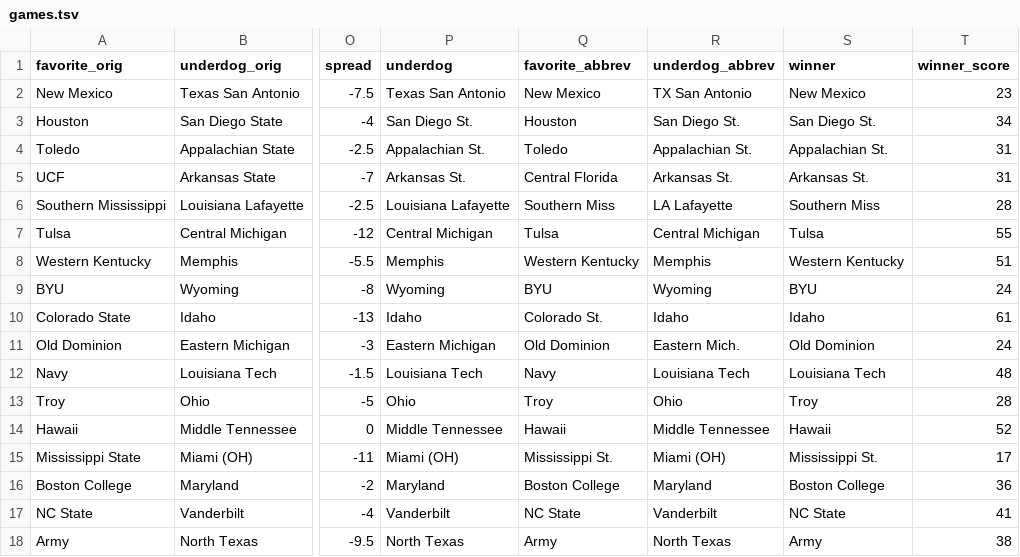
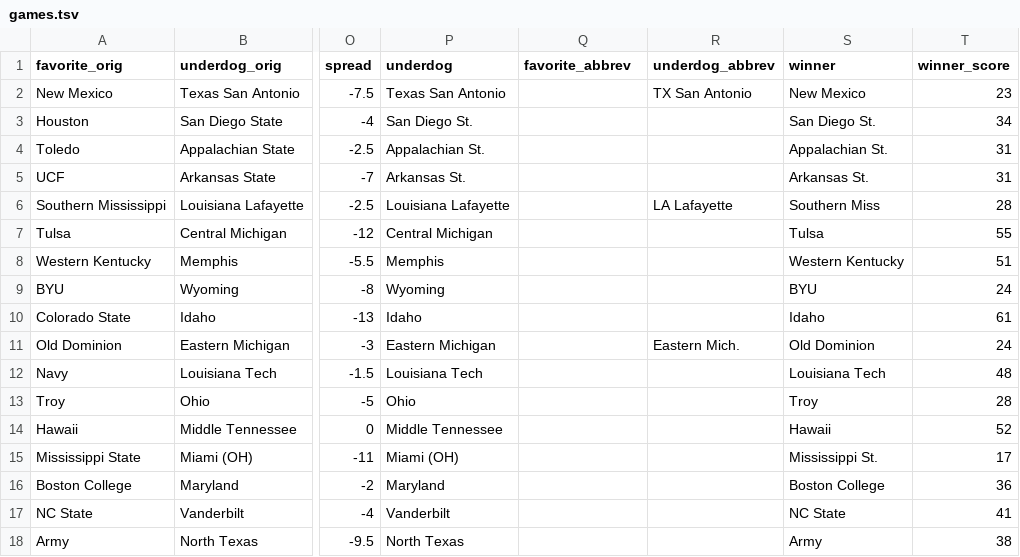
Before and after one commit to rjmorris/bowl_pickem, a TSV file: 2016/data/games.tsv, drawn as a sheet; only a part is shown, gaps mark what is left out; the diff covers the shown part only; the diff names each change by its address in the sheet, - before the commit and + after, or states it on an @@ line.

Commit message:
Make team abbreviation columns optional in games input file
This makes it obvious which ones have been abbreviated and makes it easier to construct the games input file.

```diff
--- a/2016/data/games.tsv
+++ b/2016/data/games.tsv
-Q2 (favorite_abbrev): New Mexico
+Q2 (favorite_abbrev): (empty)
-Q3 (favorite_abbrev): Houston
+Q3 (favorite_abbrev): (empty)
-R3 (underdog_abbrev): San Diego St.
+R3 (underdog_abbrev): (empty)
-Q4 (favorite_abbrev): Toledo
+Q4 (favorite_abbrev): (empty)
-R4 (underdog_abbrev): Appalachian St.
+R4 (underdog_abbrev): (empty)
-Q5 (favorite_abbrev): Central Florida
+Q5 (favorite_abbrev): (empty)
-R5 (underdog_abbrev): Arkansas St.
+R5 (underdog_abbrev): (empty)
-Q6 (favorite_abbrev): Southern Miss
+Q6 (favorite_abbrev): (empty)
-Q7 (favorite_abbrev): Tulsa
+Q7 (favorite_abbrev): (empty)
-R7 (underdog_abbrev): Central Michigan
+R7 (underdog_abbrev): (empty)
-Q8 (favorite_abbrev): Western Kentucky
+Q8 (favorite_abbrev): (empty)
-R8 (underdog_abbrev): Memphis
+R8 (underdog_abbrev): (empty)
-Q9 (favorite_abbrev): BYU
+Q9 (favorite_abbrev): (empty)
-R9 (underdog_abbrev): Wyoming
+R9 (underdog_abbrev): (empty)
-Q10 (favorite_abbrev): Colorado St.
+Q10 (favorite_abbrev): (empty)
-R10 (underdog_abbrev): Idaho
+R10 (underdog_abbrev): (empty)
-Q11 (favorite_abbrev): Old Dominion
+Q11 (favorite_abbrev): (empty)
-Q12 (favorite_abbrev): Navy
+Q12 (favorite_abbrev): (empty)
-R12 (underdog_abbrev): Louisiana Tech
+R12 (underdog_abbrev): (empty)
-Q13 (favorite_abbrev): Troy
+Q13 (favorite_abbrev): (empty)
-R13 (underdog_abbrev): Ohio
+R13 (underdog_abbrev): (empty)
-Q14 (favorite_abbrev): Hawaii
+Q14 (favorite_abbrev): (empty)
-R14 (underdog_abbrev): Middle Tennessee
+R14 (underdog_abbrev): (empty)
-Q15 (favorite_abbrev): Mississippi St.
+Q15 (favorite_abbrev): (empty)
-R15 (underdog_abbrev): Miami (OH)
+R15 (underdog_abbrev): (empty)
-Q16 (favorite_abbrev): Boston College
+Q16 (favorite_abbrev): (empty)
-R16 (underdog_abbrev): Maryland
+R16 (underdog_abbrev): (empty)
-Q17 (favorite_abbrev): NC State
+Q17 (favorite_abbrev): (empty)
-R17 (underdog_abbrev): Vanderbilt
+R17 (underdog_abbrev): (empty)
-Q18 (favorite_abbrev): Army
+Q18 (favorite_abbrev): (empty)
-R18 (underdog_abbrev): North Texas
+R18 (underdog_abbrev): (empty)
```
Also changed, not shown: 48 edited cells elsewhere in this file, 1 other file.
